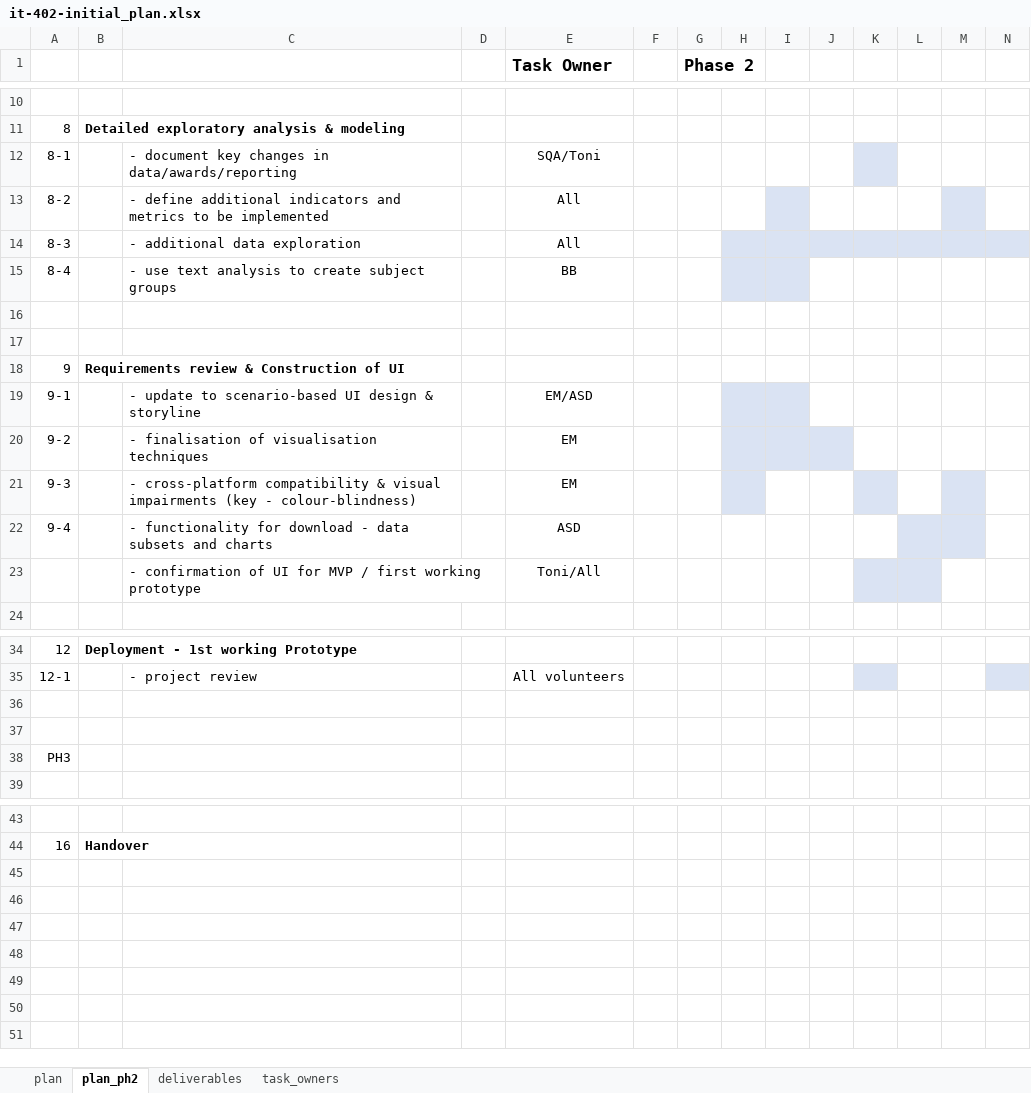
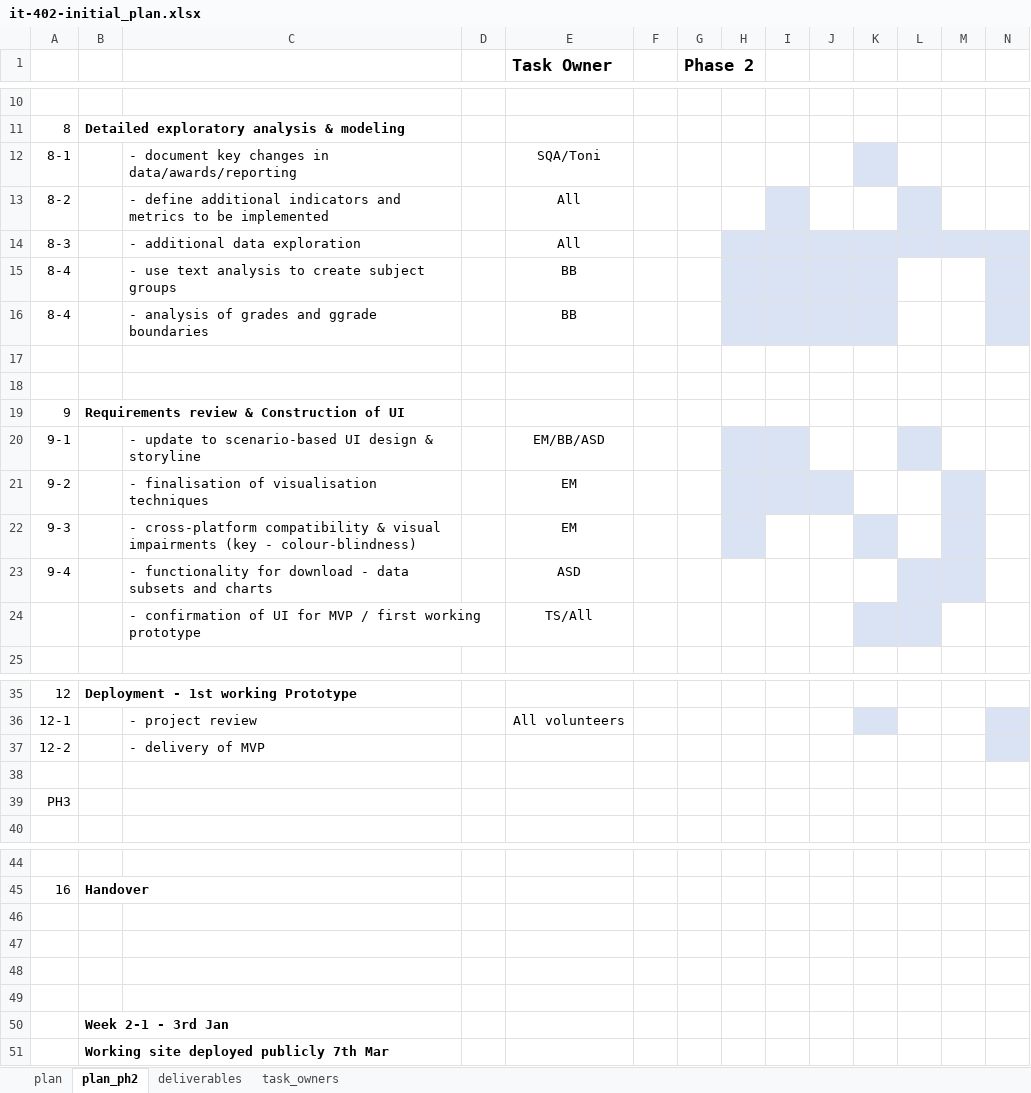
Before and after one commit to aba-sah/sta-it402-dresscode, an Excel workbook: project_plan/it-402-initial_plan.xlsx, sheet plan_ph2, drawn as a sheet; only a part is shown, gaps mark what is left out; values as stored, in another font and other column widths than the file's, no borders; addresses are those after the commit; the diff covers the shown part only; the diff names each change by its address in the sheet, - before the commit and + after, or states it on an @@ line.

Commit message:
Add files via upload

```diff
--- a/project_plan/it-402-initial_plan.xlsx (sheet plan_ph2)
+++ b/project_plan/it-402-initial_plan.xlsx (sheet plan_ph2)
-L13 fill: none
+L13 fill: #DAE3F3
-M13 fill: #DAE3F3
+M13 fill: none
-J15:K15 fill: none
+J15:K15 fill: #DAE3F3
-N15 fill: none
+N15 fill: #DAE3F3
+row 16: 8-4 |  | - analysis of grades and ggrade boundaries |  | BB
-E20 (Task Owner): EM/ASD
+E20 (Task Owner): EM/BB/ASD
-L20 fill: none
+L20 fill: #DAE3F3
-M21 fill: none
+M21 fill: #DAE3F3
-E24 (Task Owner): Toni/All
+E24 (Task Owner): TS/All
-row 37: (empty)
+row 37: 12-2 |  | - delivery of MVP
-N37 fill: none
+N37 fill: #DAE3F3
+row 46: (empty)
+row 47: (empty)
+row 48: (empty)
+row 49: (empty)
+row 50:  | Week 2-1 - 3rd Jan
+row 51:  | Working site deployed publicly 7th Mar
```
Also changed, not shown: cell formats elsewhere in this sheet.
